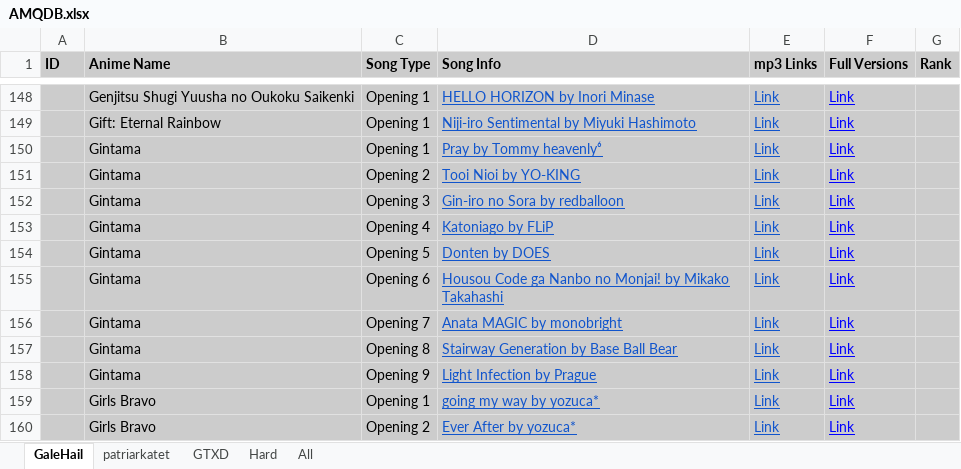
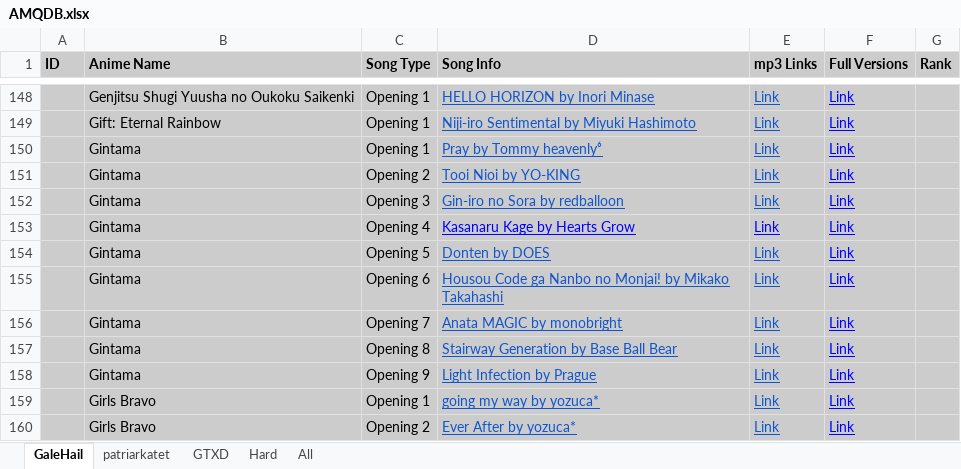
Before and after one commit to GT-027/Browserplayer, an Excel workbook: AMQDB.xlsx, sheet GaleHail, drawn as a sheet; only a part is shown, gaps mark what is left out; values as stored, in another font and other column widths than the file's, no borders; charts and pictures not drawn; the diff names each change by its address in the sheet, - before the commit and + after, or states it on an @@ line.

```diff
--- a/AMQDB.xlsx (sheet GaleHail)
+++ b/AMQDB.xlsx (sheet GaleHail)
-D153 (Song Info): Katoniago by FLiP
+D153 (Song Info): Kasanaru Kage by Hearts Grow
-D153:E153 text colour: #1155CC
+D153:E153 text colour: #0000FF
```
Also changed, not shown: sheet Hard, sheet All, 3 other files.
